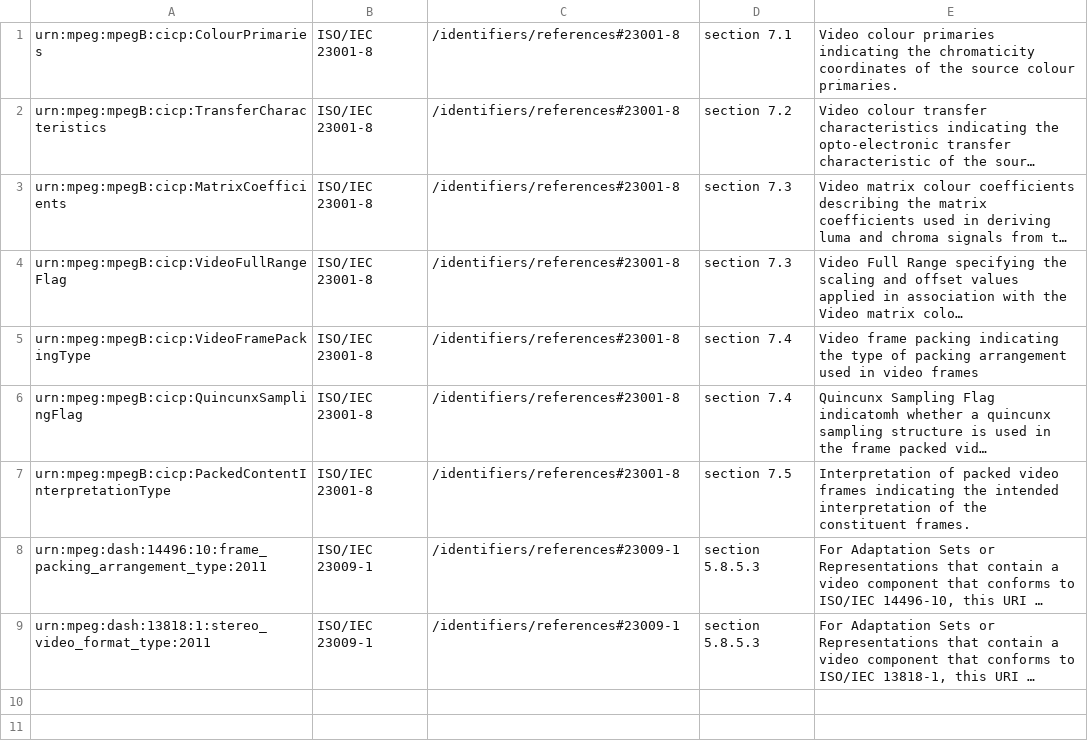
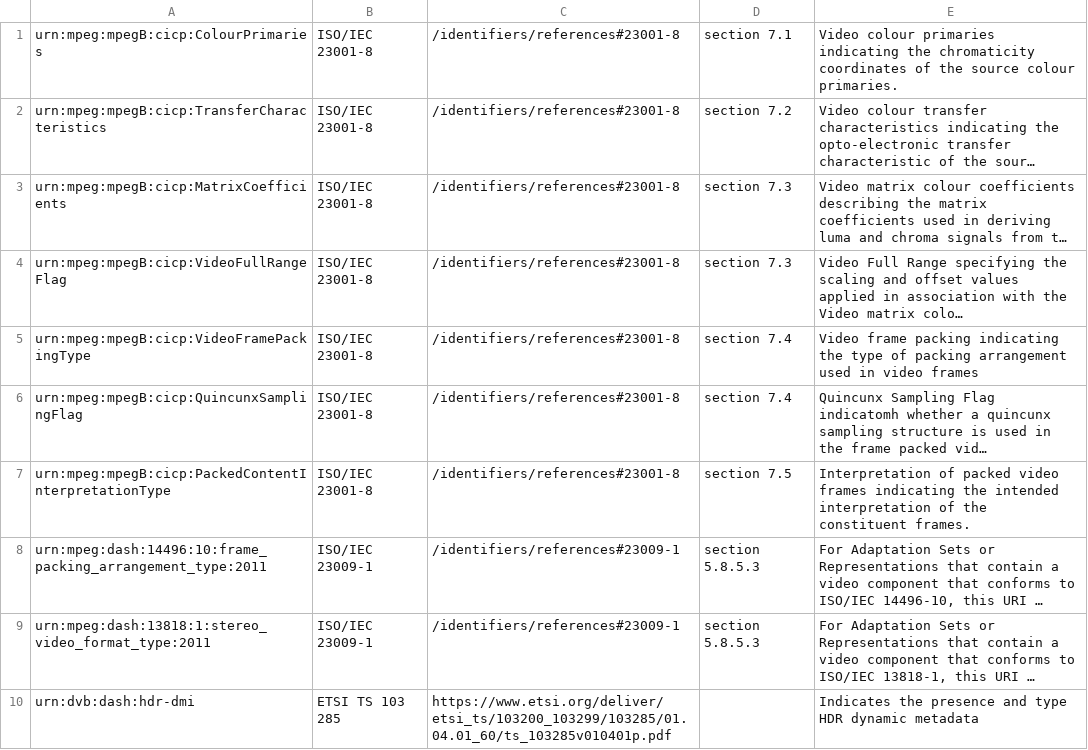
Before and after one commit to Dash-Industry-Forum/Identifiers, a CSV file: csv/video-source-metadata-generic-video-source-descriptors.csv, drawn as a sheet; long unchanged cells end in …; the diff names each change by its address in the sheet, - before the commit and + after, or states it on an @@ line.

Commit message:
add DVB-HDR-DMI to video source metadata

```diff
--- a/csv/video-source-metadata-generic-video-source-descriptors.csv
+++ b/csv/video-source-metadata-generic-video-source-descriptors.csv
+row 10: urn:dvb:dash:hdr-dmi | ETSI TS 103 285 | https://www.etsi.org/deliver/etsi_ts/103200_103299/103285/01.04.01_60/ts_103285v010401p.pdf |  | Indicates the presence and type HDR dynamic metadata
```
